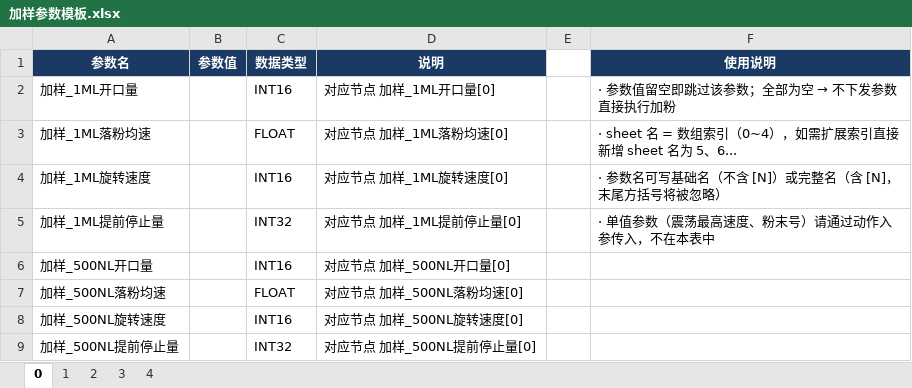
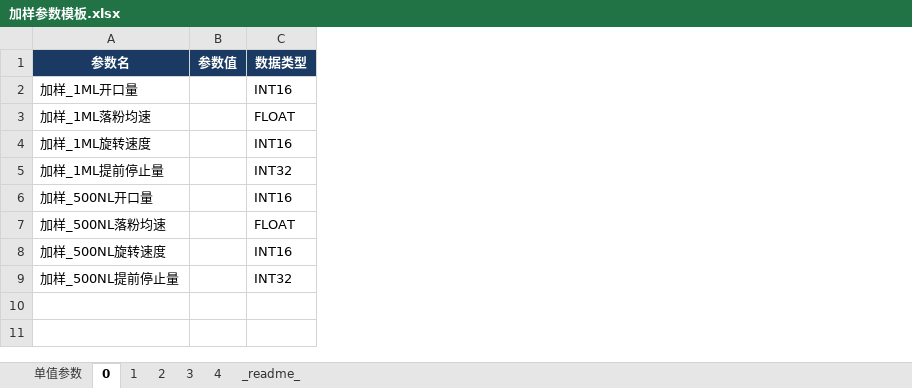
Before and after one commit to raoyi971102-gif/Uni-Lab-OS, an Excel workbook: unilabos/devices/workstation/XUSE/templates/加样参数模板.xlsx, sheet 0, drawn as a sheet; values as stored, in another font and other column widths than the file's, no borders; the diff names each change by its address in the sheet, - before the commit and + after, or states it on an @@ line.

```diff
--- a/unilabos/devices/workstation/XUSE/templates/加样参数模板.xlsx (sheet 0)
+++ b/unilabos/devices/workstation/XUSE/templates/加样参数模板.xlsx (sheet 0)
+sheet tab: 单值参数
+sheet tab: _readme_
-column D (说明), rows 2-9: 对应节点 加样_1ML开口量[0] | 对应节点 加样_1ML落粉均速[0] | 对应节点 加样_1ML旋转速度[0] | 对应节点 加样_1ML提前停止量[0] | 对应节点 加样_500NL开口量[0] | 对应节点 加样_500NL落粉均速[0] | 对应节点 加样_500NL旋转速度[0] | 对应节点 加样_500NL提前停止量[0]
-column E, empty
-column F (使用说明), rows 2-5: · 参数值留空即跳过该参数；全部为空 → 不下发参数直接执行加粉 | · sheet 名 = 数组索引（0~4），如需扩展索引直接新增 sheet 名为 5、6... | · 参数名可写基础名（不含 [N]）或完整名（含 [N]，末尾方括号将被忽略） | · 单值参数（震荡最高速度、粉末号）请通过动作入参传入，不在本表中
```
Also changed, not shown: sheet 1, sheet 2, sheet 3, sheet 4, 1 other file.
